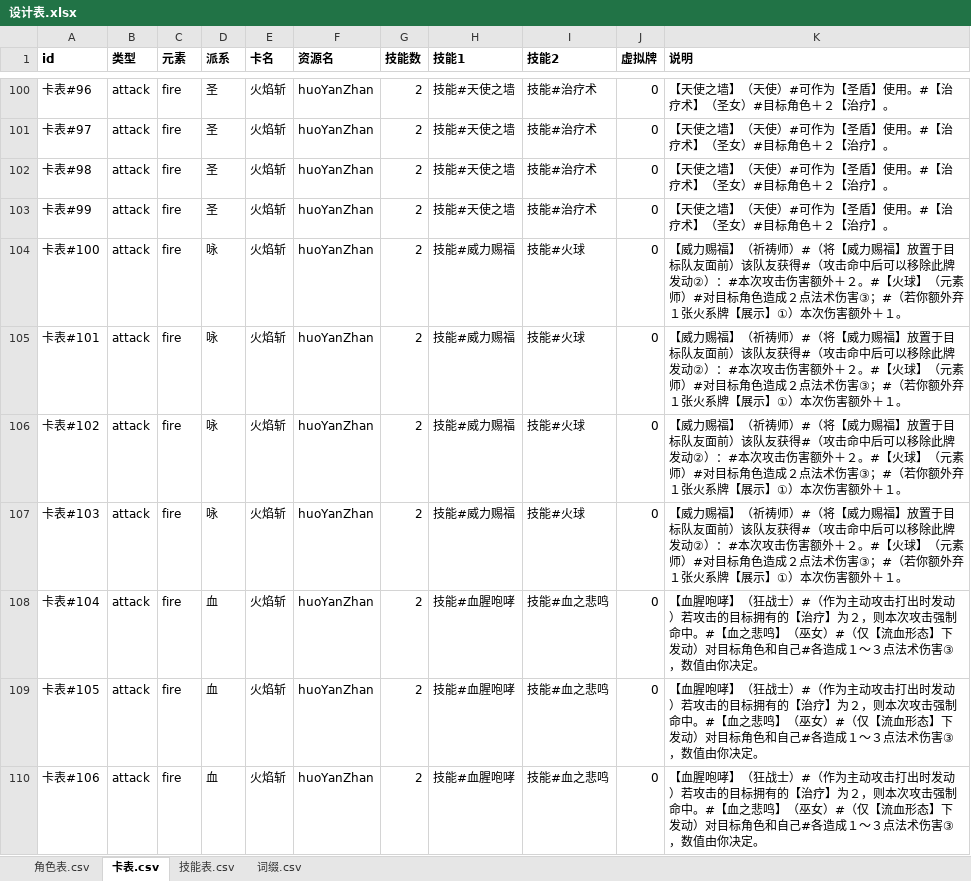
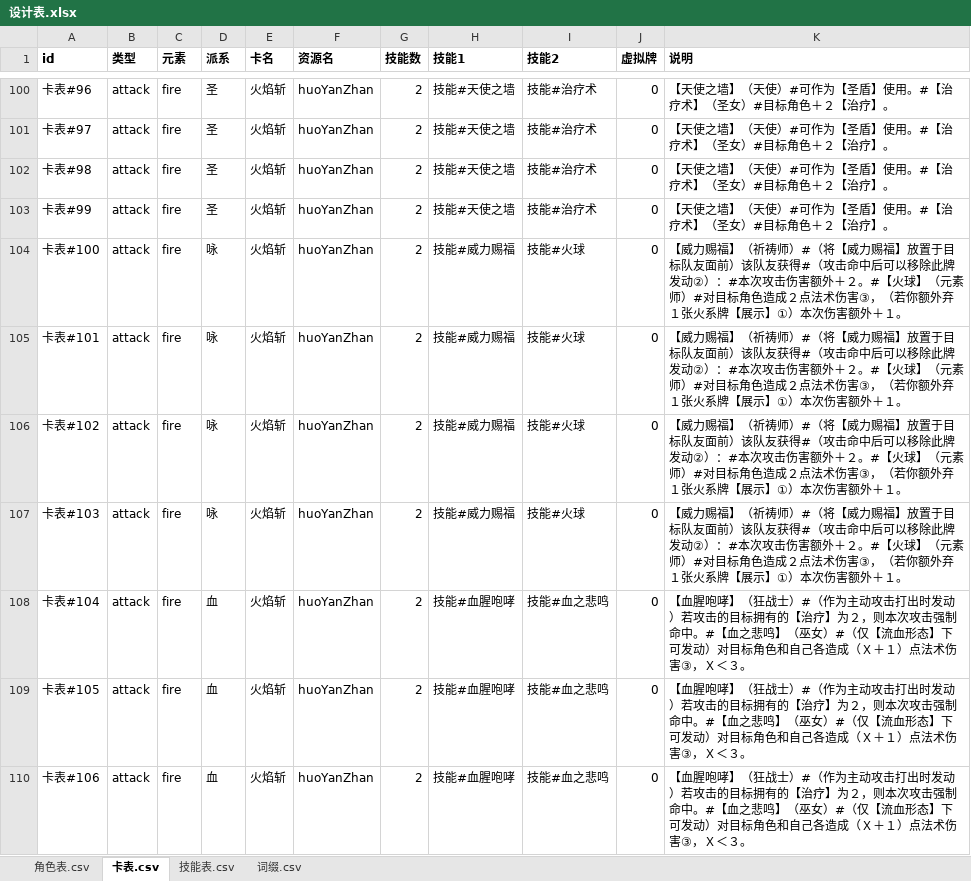
Before and after one commit to johnnash2017/xianyu_xingbei, an Excel workbook: Table/Design/设计表.xlsx, sheet 卡表.csv, drawn as a sheet; only a part is shown, gaps mark what is left out; values as stored, in another font and other column widths than the file's, no borders; the diff covers the shown part only; the diff names each change by its address in the sheet, - before the commit and + after, or states it on an @@ line.

```diff
--- a/Table/Design/设计表.xlsx (sheet 卡表.csv)
+++ b/Table/Design/设计表.xlsx (sheet 卡表.csv)
-K104:K107 (说明): …术伤害③；#（若你额…
+K104:K107 (说明): …术伤害③，（若你额…
-K108:K110 (说明): …形态】下发动）对目标角色和自己#各造成１～３点法术伤害③，数值由你决定。
+K108:K110 (说明): …形态】下可发动）对目标角色和自己各造成（Ｘ＋１）点法术伤害③，Ｘ＜３。
```
Also changed, not shown: 64 edited cells elsewhere in this sheet, sheet 技能表.csv, sheet 角色表.csv, sheet 词缀.csv, 18 other files.
